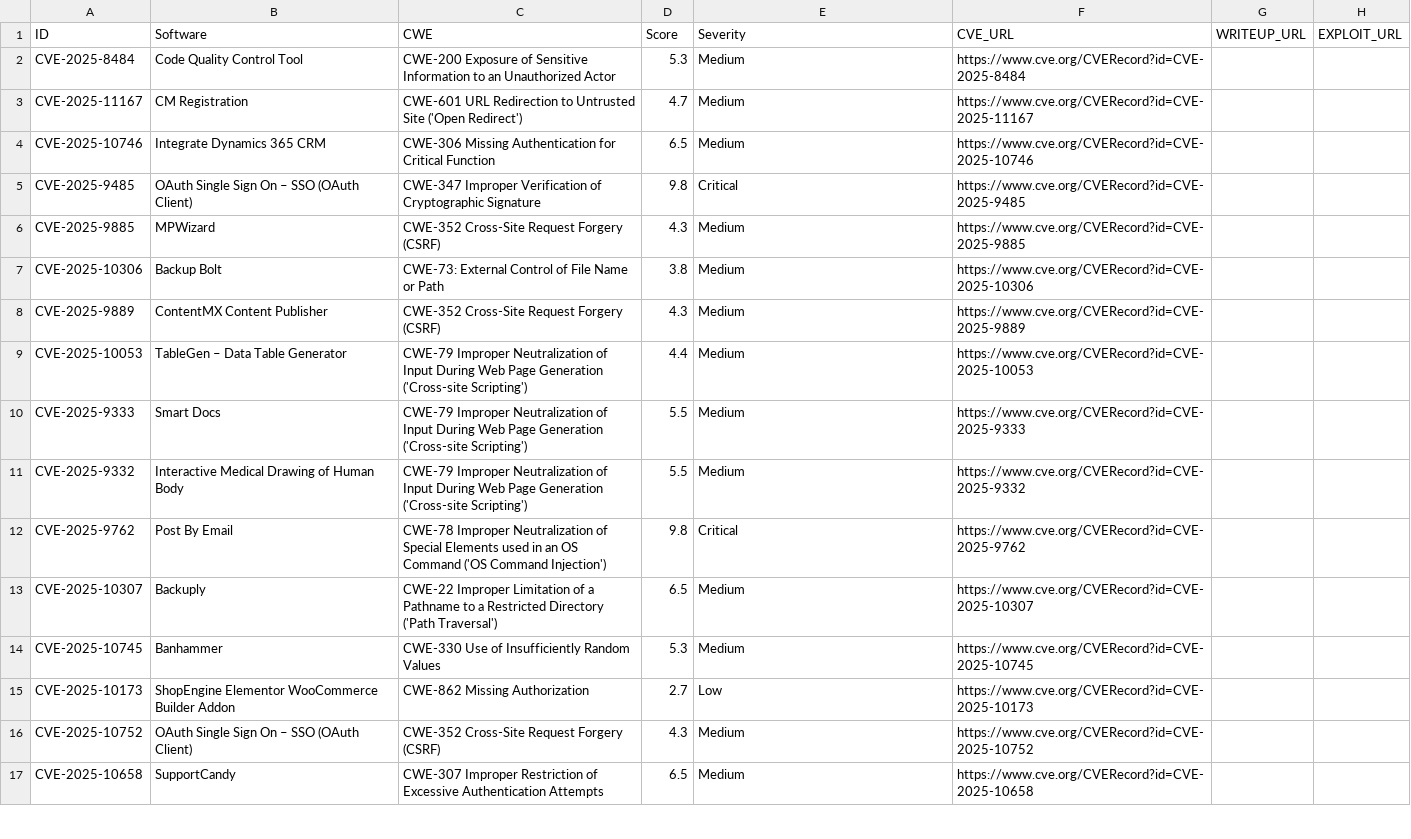
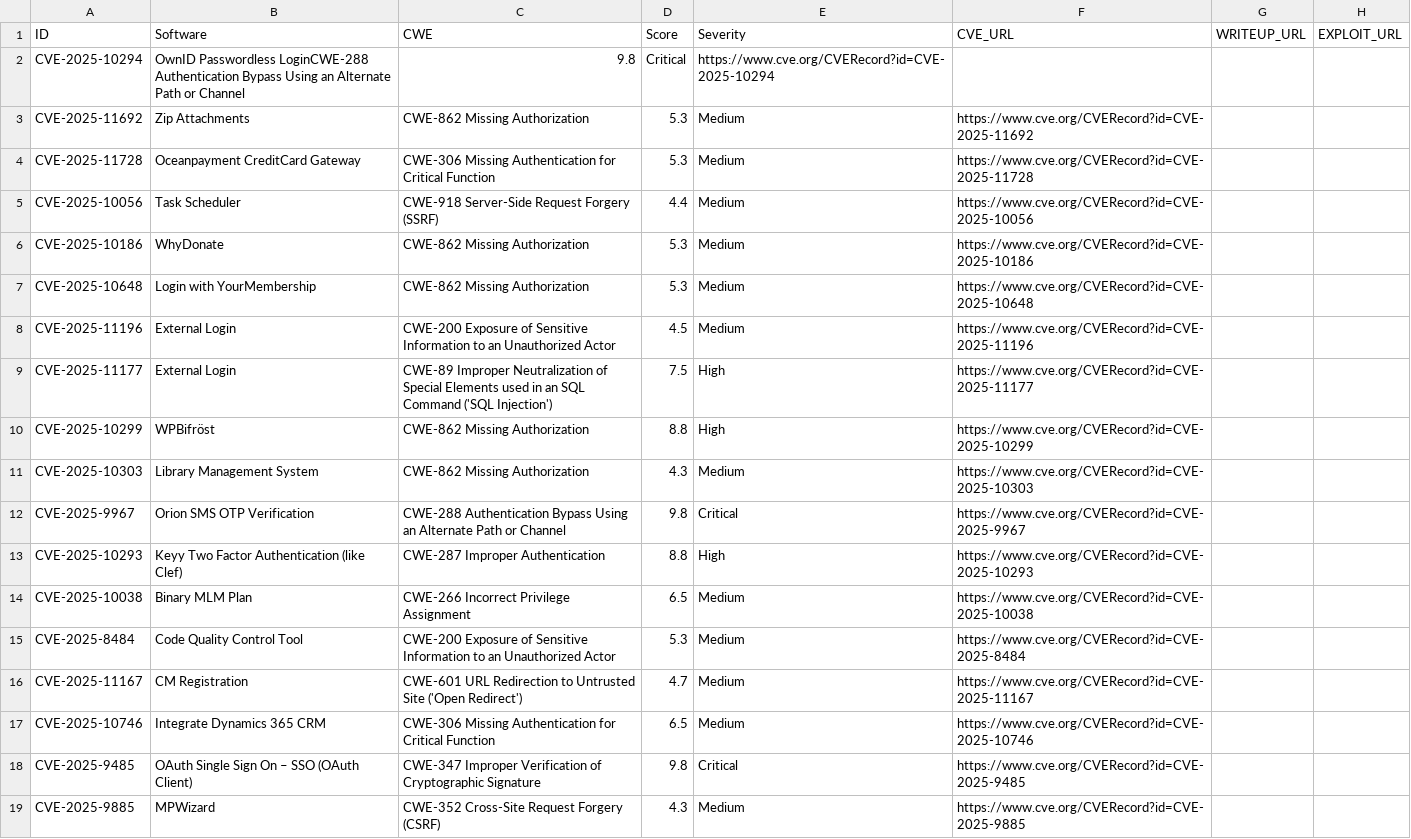
Before and after one commit to jFriedli/jFriedli.github.io, a CSV file: cves.csv, drawn as a sheet; only a part is shown; the shorter side is filled out with more unchanged rows; the diff names each change by its address in the sheet, - before the commit and + after, or states it on an @@ line.

Commit message:
Update cves.csv

```diff
--- a/cves.csv
+++ b/cves.csv
+row 2: CVE-2025-10294 | OwnID Passwordless LoginCWE-288 Authentication Bypass Using an Alternate Path or Channel | 9.8 | Critical | https://www.cve.org/CVERecord?id=CVE-2025-10294
+row 3: CVE-2025-11692 | Zip Attachments | CWE-862 Missing Authorization | 5.3 | Medium | https://www.cve.org/CVERecord?id=CVE-2025-11692
+row 4: CVE-2025-11728 | Oceanpayment CreditCard Gateway | CWE-306 Missing Authentication for Critical Function | 5.3 | Medium | https://www.cve.org/CVERecord?id=CVE-2025-11728
+row 5: CVE-2025-10056 | Task Scheduler | CWE-918 Server-Side Request Forgery (SSRF) | 4.4 | Medium | https://www.cve.org/CVERecord?id=CVE-2025-10056
+row 6: CVE-2025-10186 | WhyDonate | CWE-862 Missing Authorization | 5.3 | Medium | https://www.cve.org/CVERecord?id=CVE-2025-10186
+row 7: CVE-2025-10648 | Login with YourMembership | CWE-862 Missing Authorization | 5.3 | Medium | https://www.cve.org/CVERecord?id=CVE-2025-10648
+row 8: CVE-2025-11196 | External Login | CWE-200 Exposure of Sensitive Information to an Unauthorized Actor | 4.5 | Medium | https://www.cve.org/CVERecord?id=CVE-2025-11196
+row 9: CVE-2025-11177 | External Login | CWE-89 Improper Neutralization of Special Elements used in an SQL Command ('SQL Injection') | 7.5 | High | https://www.cve.org/CVERecord?id=CVE-2025-11177
+row 10: CVE-2025-10299 | WPBifröst | CWE-862 Missing Authorization | 8.8 | High | https://www.cve.org/CVERecord?id=CVE-2025-10299
+row 11: CVE-2025-10303 | Library Management System | CWE-862 Missing Authorization | 4.3 | Medium | https://www.cve.org/CVERecord?id=CVE-2025-10303
+row 12: CVE-2025-9967 | Orion SMS OTP Verification | CWE-288 Authentication Bypass Using an Alternate Path or Channel | 9.8 | Critical | https://www.cve.org/CVERecord?id=CVE-2025-9967
+row 13: CVE-2025-10293 | Keyy Two Factor Authentication (like Clef) | CWE-287 Improper Authentication | 8.8 | High | https://www.cve.org/CVERecord?id=CVE-2025-10293
+row 14: CVE-2025-10038 | Binary MLM Plan | CWE-266 Incorrect Privilege Assignment | 6.5 | Medium | https://www.cve.org/CVERecord?id=CVE-2025-10038
```
